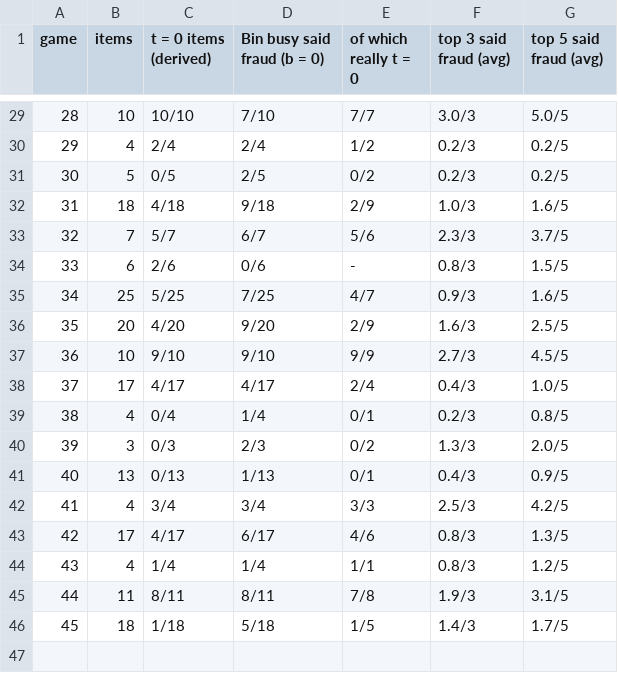
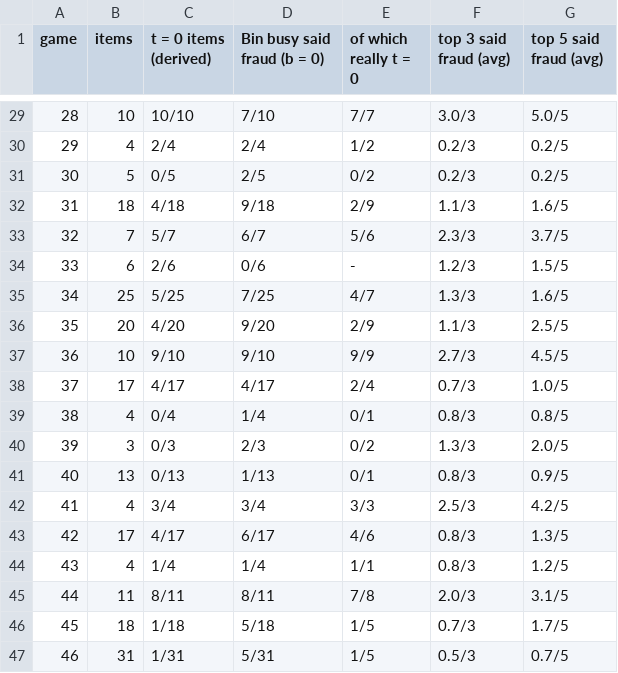
Before and after one commit to eixfachZabii/WireClaim, a CSV file: case_analysis/data/table_binbusy.csv, drawn as a sheet; only a part is shown, gaps mark what is left out; the diff covers the shown part only.

```diff
--- a/case_analysis/data/table_binbusy.csv
+++ b/case_analysis/data/table_binbusy.csv
@@ -31,12 +31,12 @@ game,items,t = 0 items (derived),Bin busy said fraud (b = 0),of which really t =
 30,5,0/5,2/5,0/2,0.2/3,0.2/5
-31,18,4/18,9/18,2/9,1.0/3,1.6/5
+31,18,4/18,9/18,2/9,1.1/3,1.6/5
 32,7,5/7,6/7,5/6,2.3/3,3.7/5
-33,6,2/6,0/6,-,0.8/3,1.5/5
-34,25,5/25,7/25,4/7,0.9/3,1.6/5
-35,20,4/20,9/20,2/9,1.6/3,2.5/5
+33,6,2/6,0/6,-,1.2/3,1.5/5
+34,25,5/25,7/25,4/7,1.3/3,1.6/5
+35,20,4/20,9/20,2/9,1.1/3,2.5/5
 36,10,9/10,9/10,9/9,2.7/3,4.5/5
-37,17,4/17,4/17,2/4,0.4/3,1.0/5
-38,4,0/4,1/4,0/1,0.2/3,0.8/5
+37,17,4/17,4/17,2/4,0.7/3,1.0/5
+38,4,0/4,1/4,0/1,0.8/3,0.8/5
 39,3,0/3,2/3,0/2,1.3/3,2.0/5
-40,13,0/13,1/13,0/1,0.4/3,0.9/5
+40,13,0/13,1/13,0/1,0.8/3,0.9/5
 41,4,3/4,3/4,3/3,2.5/3,4.2/5
@@ -44,3 +44,4 @@ game,items,t = 0 items (derived),Bin busy said fraud (b = 0),of which really t =
 43,4,1/4,1/4,1/1,0.8/3,1.2/5
-44,11,8/11,8/11,7/8,1.9/3,3.1/5
-45,18,1/18,5/18,1/5,1.4/3,1.7/5
+44,11,8/11,8/11,7/8,2.0/3,3.1/5
+45,18,1/18,5/18,1/5,0.7/3,1.7/5
+46,31,1/31,5/31,1/5,0.5/3,0.7/5
```
Also changed, not shown: 19 edited cells elsewhere in this file, case_analysis/data/activity.csv, case_analysis/data/balance.csv, 13 other files.
